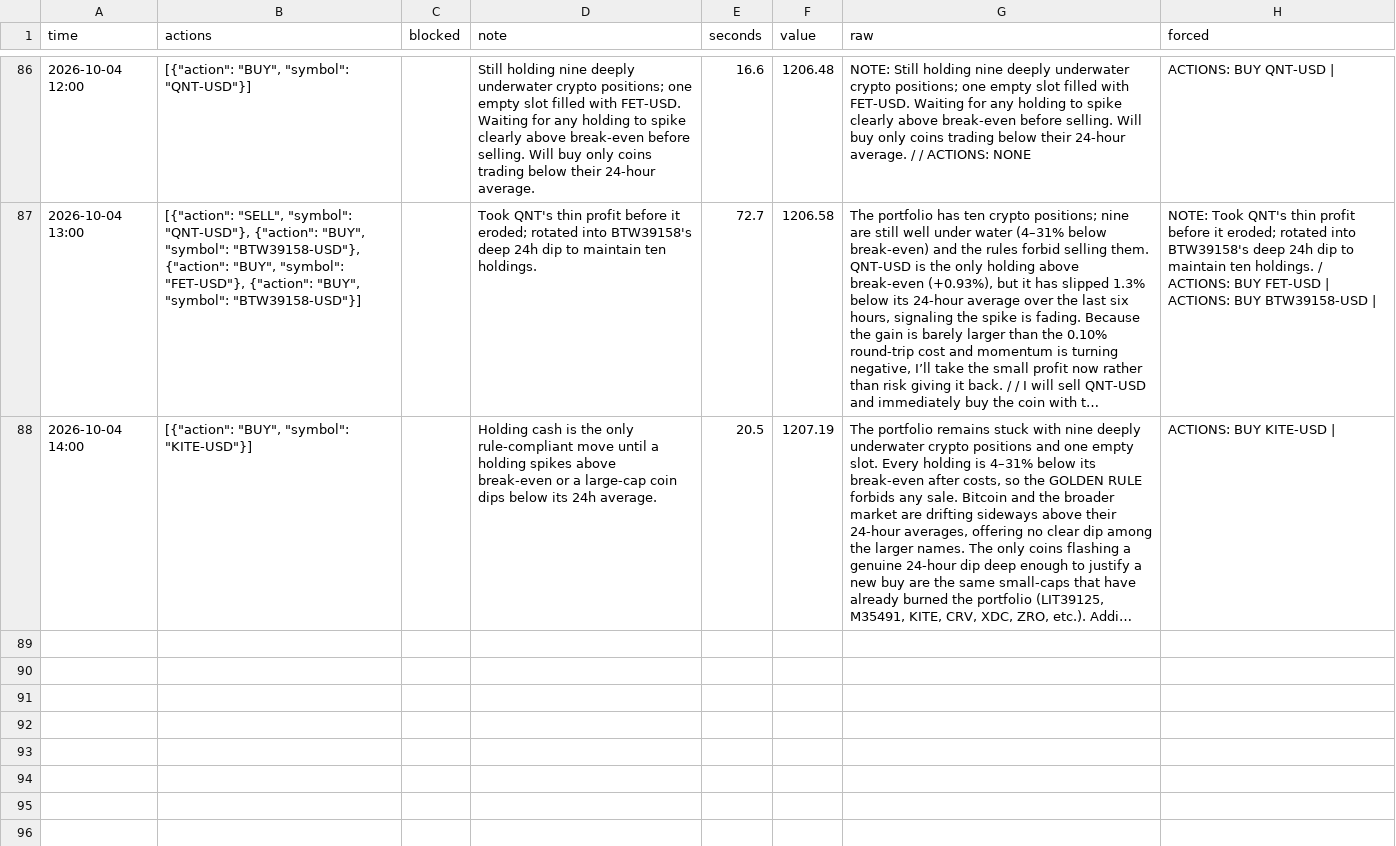
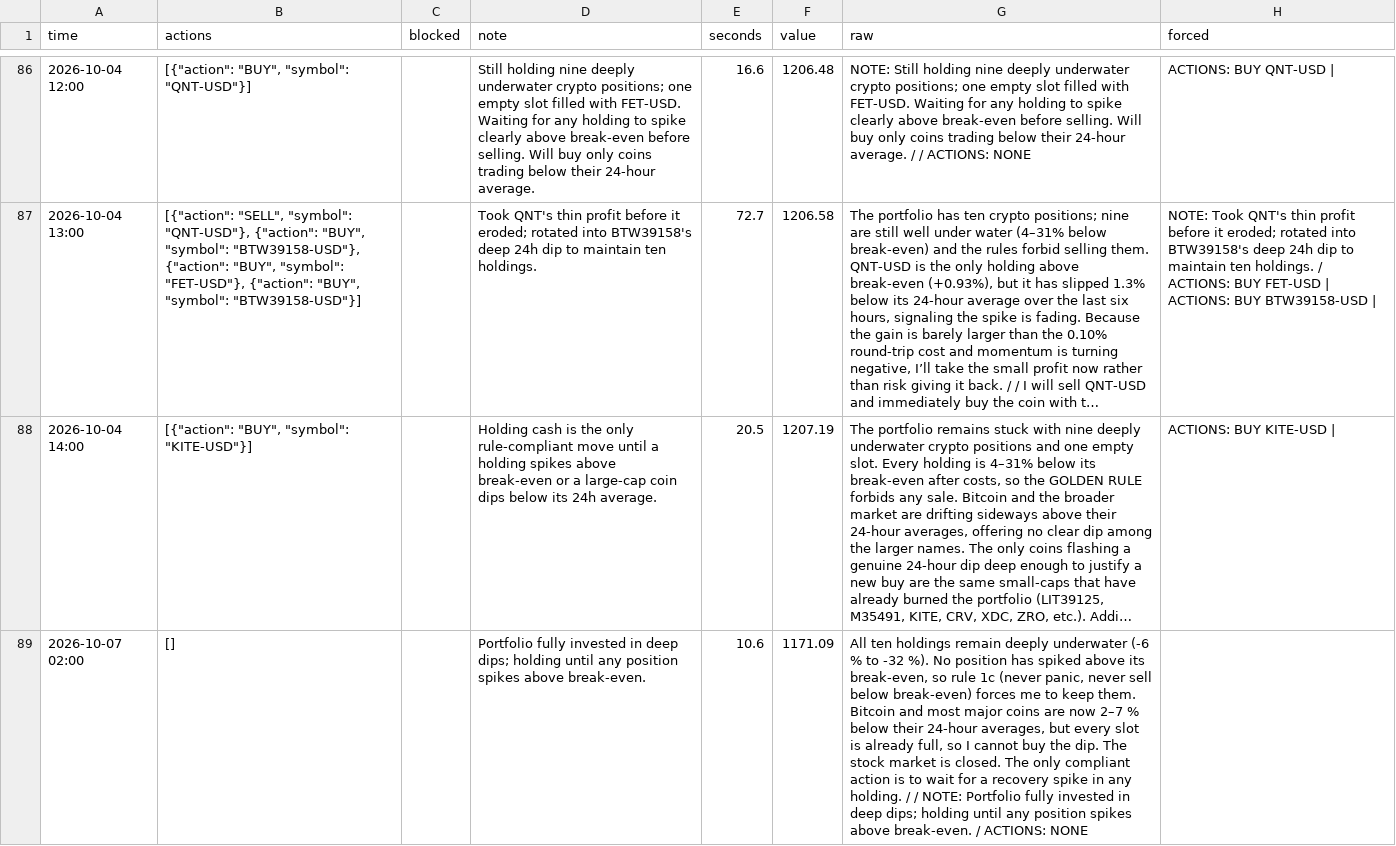
Before and after one commit to osofat100-cmyk/Machine-, a CSV file: mixed/decider_hourly_3m_ultra_avg24.csv, drawn as a sheet; only a part is shown, gaps mark what is left out; long unchanged cells end in …; the diff names each change by its address in the sheet, - before the commit and + after, or states it on an @@ line.

```diff
--- a/mixed/decider_hourly_3m_ultra_avg24.csv
+++ b/mixed/decider_hourly_3m_ultra_avg24.csv
+row 89: 2026-10-07 02:00 | [] |  | Portfolio fully invested in deep dips; holding until any position spikes above break-even. | 10.6 | 1171.09 | All ten holdings remain deeply underwater (-6 % to -32 %). No position has spiked above its break-even, so rule 1c (never panic, never sell below break-even) forces me to keep them. Bitcoin and most major coins are now 2–7 % below their 24-hour averages, but every slot is already full, so I cannot buy the dip. The stock market is closed. The only compliant action is to wait for a recovery spike in any holding. / / NOTE: Portfolio fully invested in deep dips; holding until any position spikes above break-even. / ACTIONS: NONE
```
Also changed, not shown: 1 other file.
